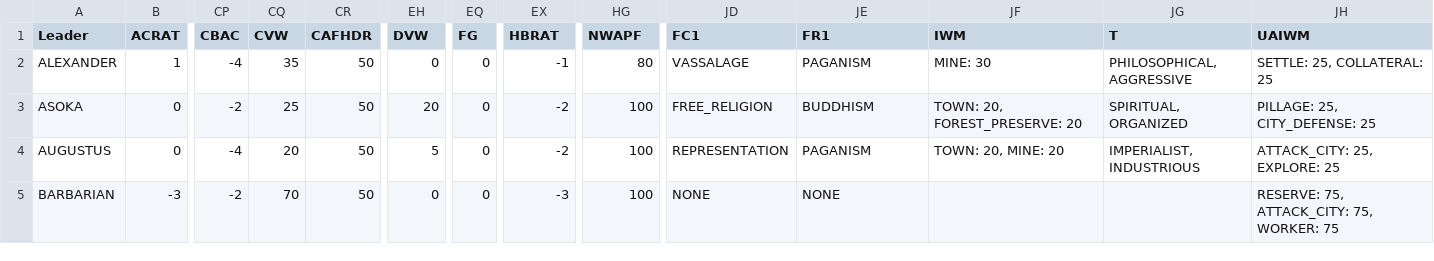
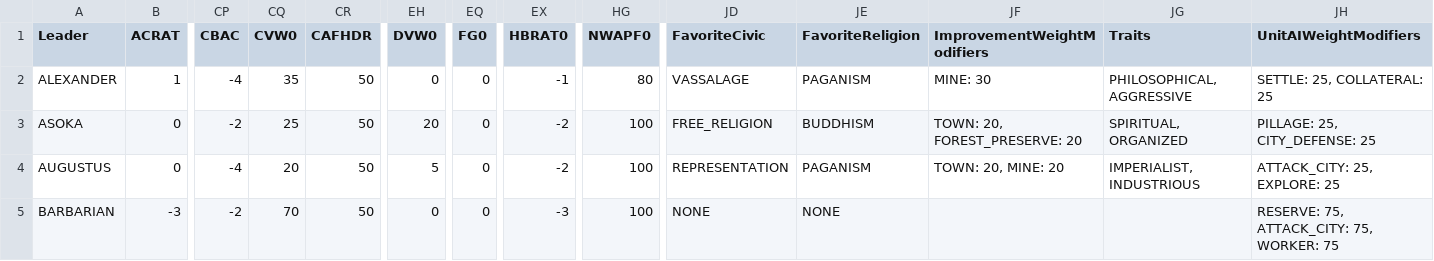
Before and after one commit to wonderingabout/AdvCiv-SAS, a CSV file: leaders_data_to_csv_advciv-sas.csv, drawn as a sheet; only a part is shown, gaps mark what is left out; the diff names each change by its address in the sheet, - before the commit and + after, or states it on an @@ line.

Commit message:
flatten_leaders_data_to_csv.py tweaks, update docs, anyways etc

```diff
--- a/leaders_data_to_csv_advciv-sas.csv
+++ b/leaders_data_to_csv_advciv-sas.csv
-CQ1: CVW
+CQ1: CVW0
-EH1: DVW
+EH1: DVW0
-EQ1: FG
+EQ1: FG0
-EX1: HBRAT
+EX1: HBRAT0
-HG1: NWAPF
+HG1: NWAPF0
-JD1: FC1
+JD1: FavoriteCivic
-JE1: FR1
+JE1: FavoriteReligion
-JF1: IWM
+JF1: ImprovementWeightModifiers
-JG1: T
+JG1: Traits
-JH1: UAIWM
+JH1: UnitAIWeightModifiers
```
Also changed, not shown: 5 other files.
